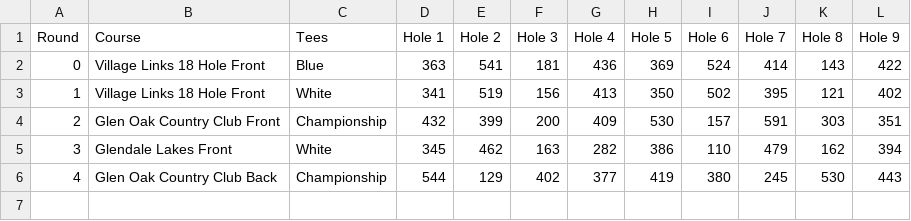
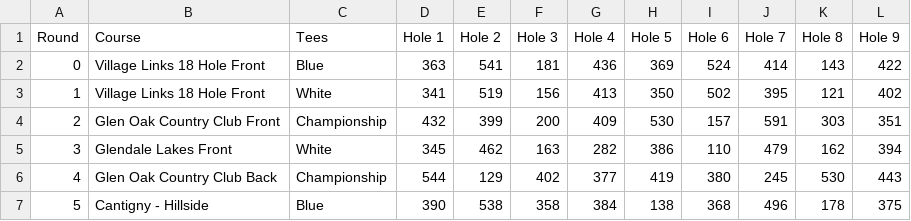
Before and after one commit to tristansetterdahl/Personal-Golf, a CSV file: 9 Hole Data/9holeyardages.csv, drawn as a sheet; the diff names each change by its address in the sheet, - before the commit and + after, or states it on an @@ line.

```diff
--- a/9 Hole Data/9holeyardages.csv
+++ b/9 Hole Data/9holeyardages.csv
+row 7: 5 | Cantigny - Hillside | Blue | 390 | 538 | 358 | 384 | 138 | 368 | 496 | 178 | 375
```
Also changed, not shown: 18 Hole Data/18holehandicaps.csv, 18 Hole Data/18holemaster.csv, 19 other files.
